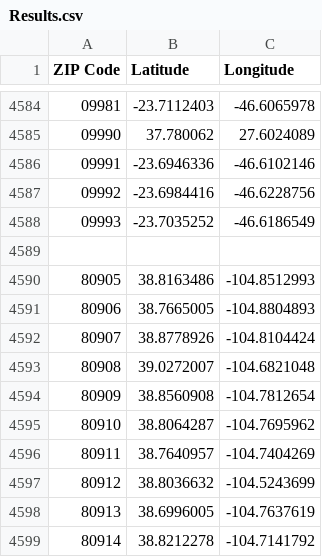
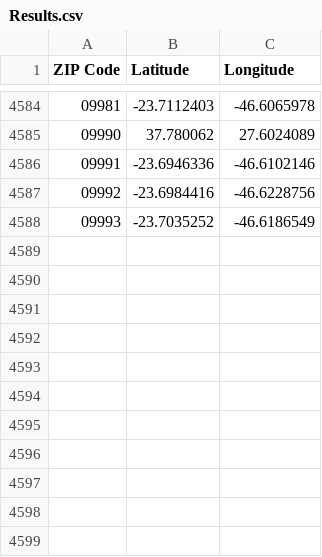
Before and after one commit to AlanACruz/Geocoder, a CSV file: Results.csv, drawn as a sheet; only a part is shown, gaps mark what is left out; the diff names each change by its address in the sheet, - before the commit and + after, or states it on an @@ line.

Commit message:
29 Dec 2016
29 Dec 2016 Data

```diff
--- a/Results.csv
+++ b/Results.csv
-row 4589: (empty)
-row 4590: 80905 | 38.8163486 | -104.8512993
-row 4591: 80906 | 38.7665005 | -104.8804893
-row 4592: 80907 | 38.8778926 | -104.8104424
-row 4593: 80908 | 39.0272007 | -104.6821048
-row 4594: 80909 | 38.8560908 | -104.7812654
-row 4595: 80910 | 38.8064287 | -104.7695962
-row 4596: 80911 | 38.7640957 | -104.7404269
-row 4597: 80912 | 38.8036632 | -104.5243699
-row 4598: 80913 | 38.6996005 | -104.7637619
-row 4599: 80914 | 38.8212278 | -104.7141792
```
Also changed, not shown: 1 other file.
